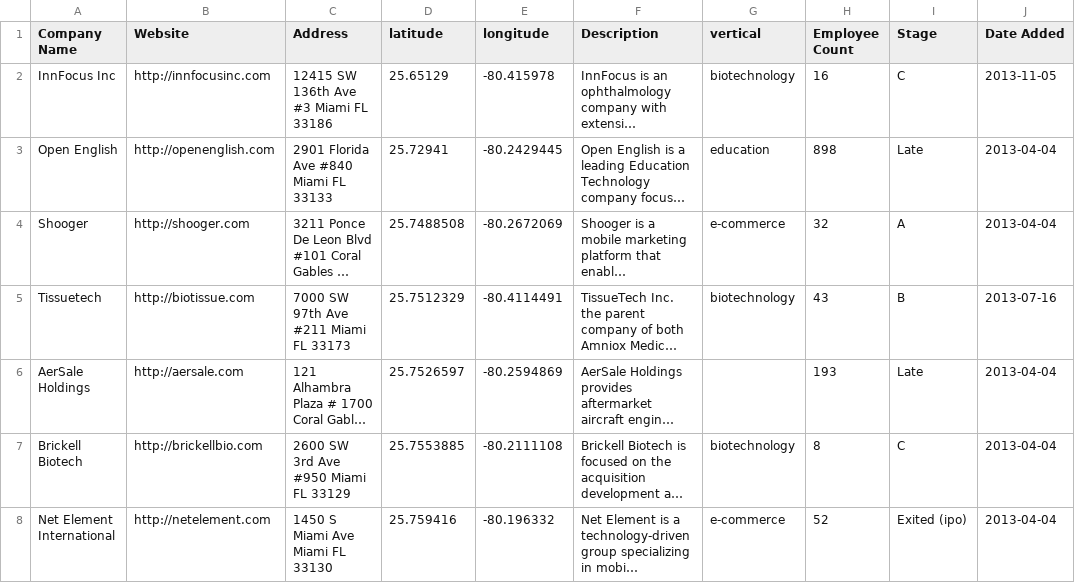
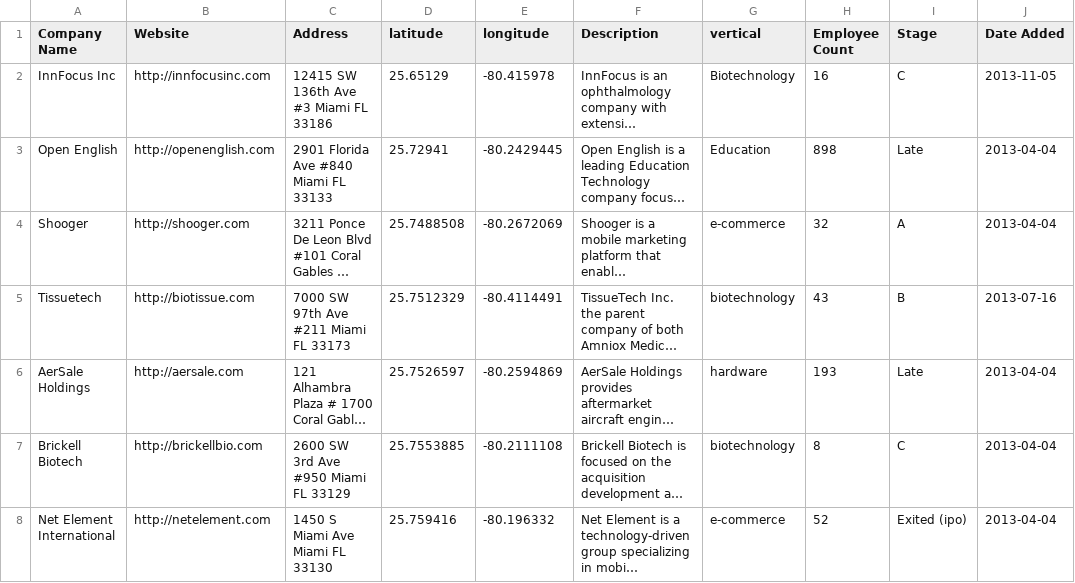
Before and after one commit to VictoriaMoser/MiamiMade, a CSV file: lib/seeds/StartupList.csv, drawn as a sheet; only a part is shown; long unchanged cells end in …; the diff covers the shown part only; the diff names each change by its address in the sheet, - before the commit and + after, or states it on an @@ line.

Commit message:
added and edited csv file to work with seeds file and created a tasks startups rake file

```diff
--- a/lib/seeds/StartupList.csv
+++ b/lib/seeds/StartupList.csv
-G2 (vertical): biotechnology
+G2 (vertical): Biotechnology
-G3 (vertical): education
+G3 (vertical): Education
-G6 (vertical): (empty)
+G6 (vertical): hardware
```
Also changed, not shown: 1 removed row and 5 edited cells elsewhere in this file, 1 other file.
